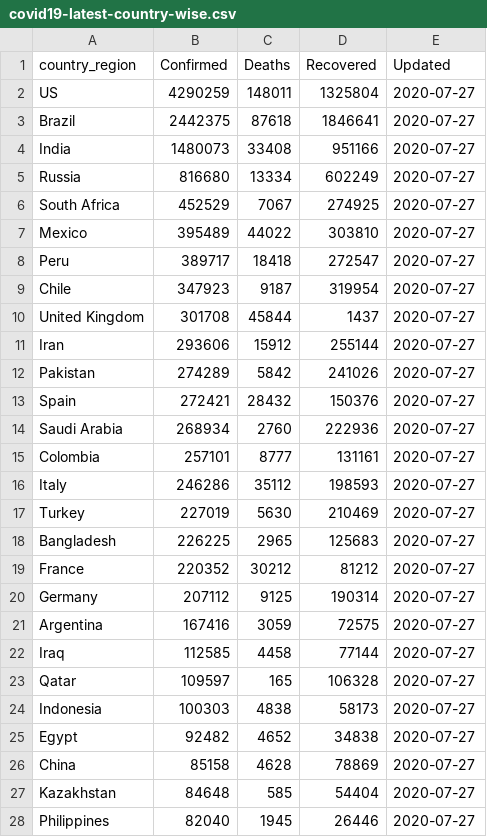
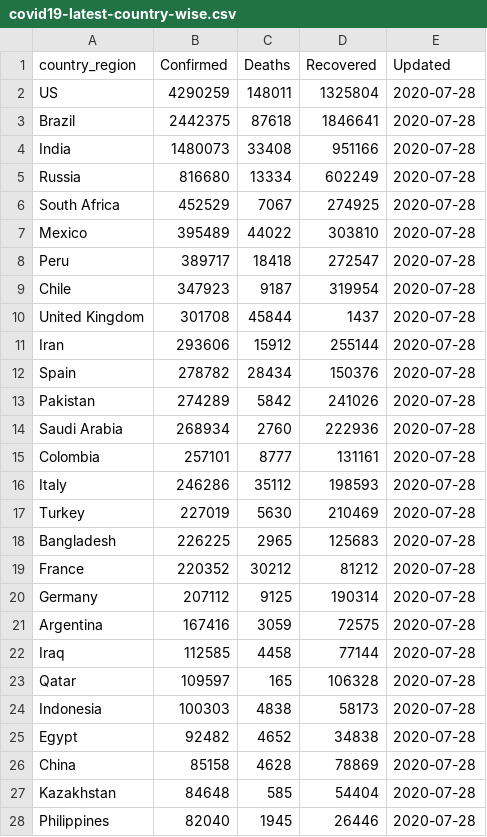
Before and after one commit to bjungbogati/corona_virus_dashboard, a CSV file: data/covid19-latest-country-wise.csv, drawn as a sheet; only a part is shown; the diff covers the shown part only.

```diff
--- a/data/covid19-latest-country-wise.csv
+++ b/data/covid19-latest-country-wise.csv
@@ -1,28 +1,28 @@
 country_region,Confirmed,Deaths,Recovered,Updated
-US,4290259,148011,1325804,2020-07-27
-Brazil,2442375,87618,1846641,2020-07-27
-India,1480073,33408,951166,2020-07-27
-Russia,816680,13334,602249,2020-07-27
-South Africa,452529,7067,274925,2020-07-27
-Mexico,395489,44022,303810,2020-07-27
-Peru,389717,18418,272547,2020-07-27
-Chile,347923,9187,319954,2020-07-27
-United Kingdom,301708,45844,1437,2020-07-27
-Iran,293606,15912,255144,2020-07-27
-Pakistan,274289,5842,241026,2020-07-27
-Spain,272421,28432,150376,2020-07-27
-Saudi Arabia,268934,2760,222936,2020-07-27
-Colombia,257101,8777,131161,2020-07-27
-Italy,246286,35112,198593,2020-07-27
-Turkey,227019,5630,210469,2020-07-27
-Bangladesh,226225,2965,125683,2020-07-27
-France,220352,30212,81212,2020-07-27
-Germany,207112,9125,190314,2020-07-27
-Argentina,167416,3059,72575,2020-07-27
-Iraq,112585,4458,77144,2020-07-27
-Qatar,109597,165,106328,2020-07-27
-Indonesia,100303,4838,58173,2020-07-27
-Egypt,92482,4652,34838,2020-07-27
-China,85158,4628,78869,2020-07-27
-Kazakhstan,84648,585,54404,2020-07-27
-Philippines,82040,1945,26446,2020-07-27
+US,4290259,148011,1325804,2020-07-28
+Brazil,2442375,87618,1846641,2020-07-28
+India,1480073,33408,951166,2020-07-28
+Russia,816680,13334,602249,2020-07-28
+South Africa,452529,7067,274925,2020-07-28
+Mexico,395489,44022,303810,2020-07-28
+Peru,389717,18418,272547,2020-07-28
+Chile,347923,9187,319954,2020-07-28
+United Kingdom,301708,45844,1437,2020-07-28
+Iran,293606,15912,255144,2020-07-28
+Spain,278782,28434,150376,2020-07-28
+Pakistan,274289,5842,241026,2020-07-28
+Saudi Arabia,268934,2760,222936,2020-07-28
+Colombia,257101,8777,131161,2020-07-28
+Italy,246286,35112,198593,2020-07-28
+Turkey,227019,5630,210469,2020-07-28
+Bangladesh,226225,2965,125683,2020-07-28
+France,220352,30212,81212,2020-07-28
+Germany,207112,9125,190314,2020-07-28
+Argentina,167416,3059,72575,2020-07-28
+Iraq,112585,4458,77144,2020-07-28
+Qatar,109597,165,106328,2020-07-28
+Indonesia,100303,4838,58173,2020-07-28
+Egypt,92482,4652,34838,2020-07-28
+China,85158,4628,78869,2020-07-28
+Kazakhstan,84648,585,54404,2020-07-28
+Philippines,82040,1945,26446,2020-07-28
```
Also changed, not shown: 157 edited cells elsewhere in this file, data/covid19-latest-case-wise.csv, 4 other files.
